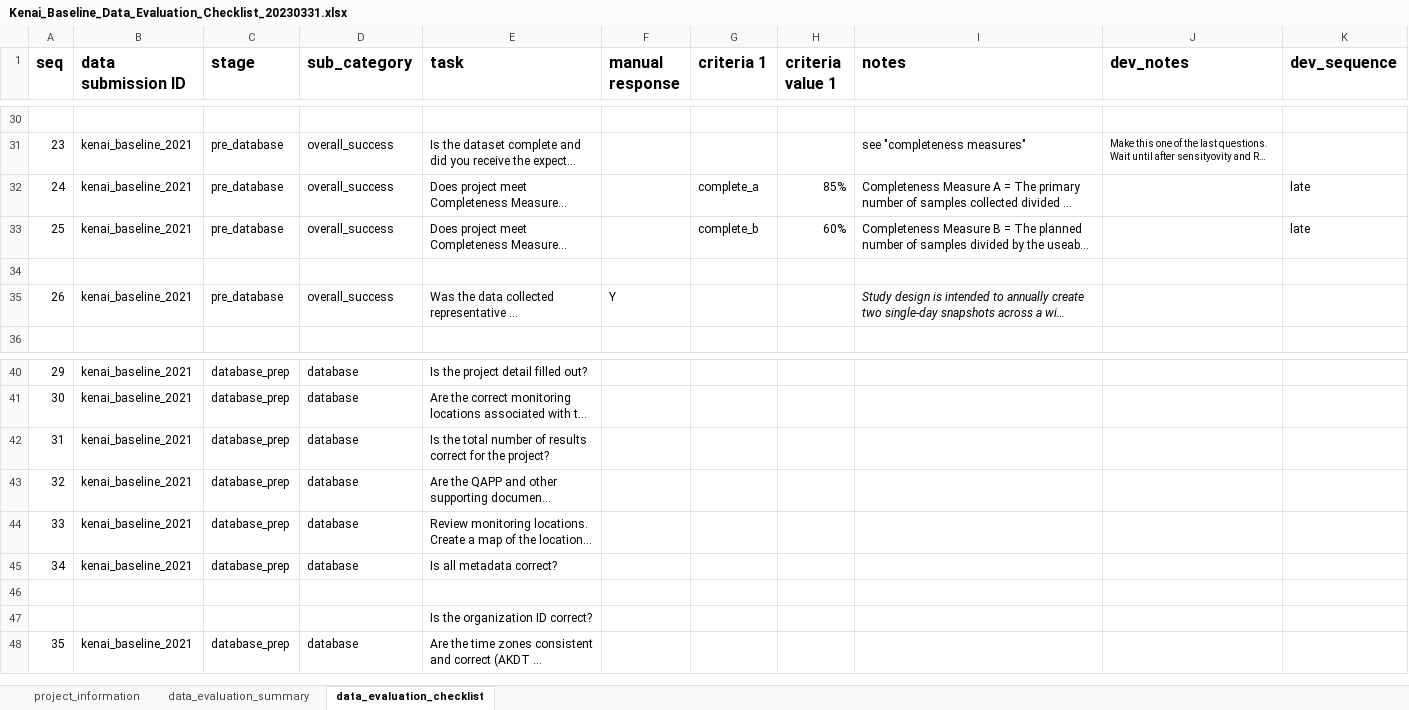
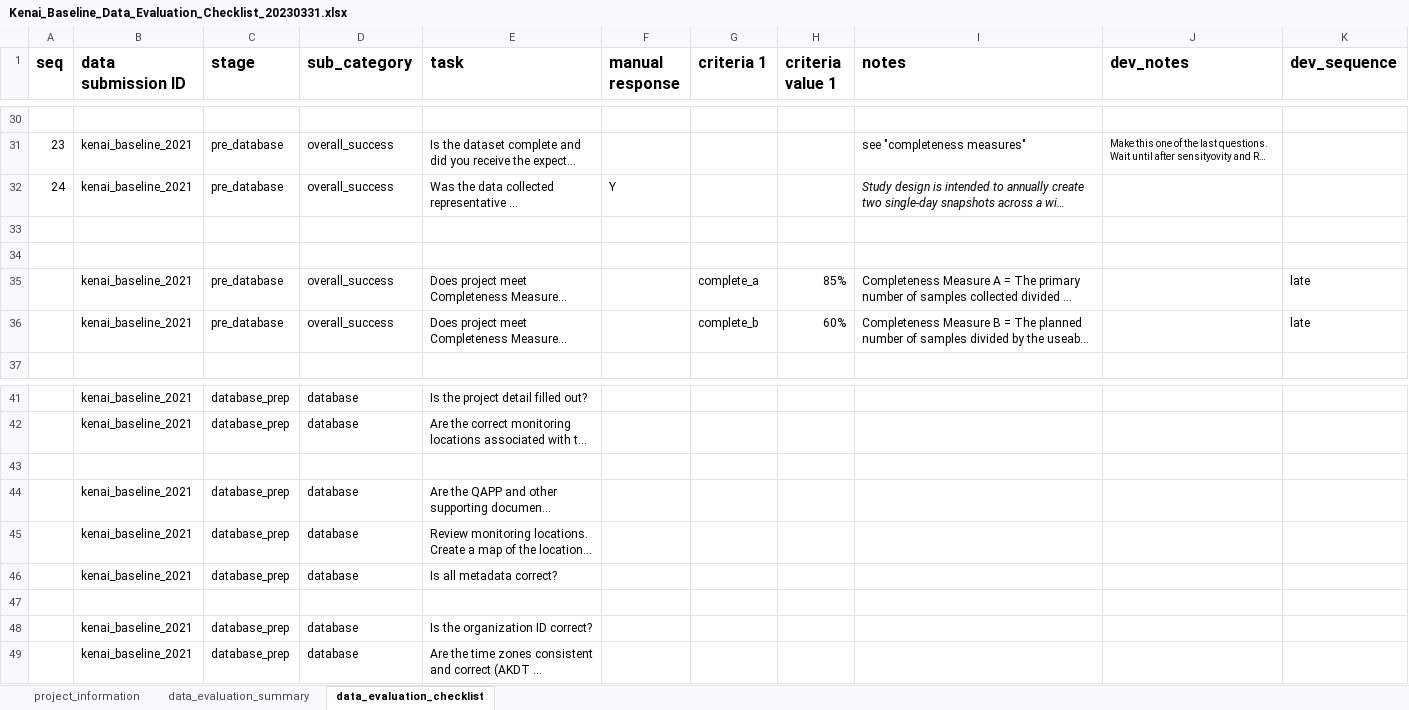
Before and after one commit to Kenai-Watershed-Forum/kenai-river-wqx, an Excel workbook: other/documents/AQWMS_documents/Kenai_Baseline_Data_Evaluation_Checklist_20230331.xlsx, sheet data_evaluation_checklist, drawn as a sheet; only a part is shown, gaps mark what is left out; long unchanged cells end in …; values as stored, in another font and other column widths than the file's, no borders; removed rows and columns are numbered as before the commit, all else as after; the diff names each change by its address in the sheet, - before the commit and + after, or states it on an @@ line.

```diff
--- a/other/documents/AQWMS_documents/Kenai_Baseline_Data_Evaluation_Checklist_20230331.xlsx (sheet data_evaluation_checklist)
+++ b/other/documents/AQWMS_documents/Kenai_Baseline_Data_Evaluation_Checklist_20230331.xlsx (sheet data_evaluation_checklist)
@@ row 35 moved to row 32: 24 @@
+row 33: (empty)
+row 34: (empty)
@@ column A (seq) renumbered from row 35 down @@
-row 34: (empty)
-row 43: 31 | kenai_baseline_2021 | database_prep | database | Is the total number of results correct for the project?
+row 43: (empty)
-row 47:  |  |  |  | Is the organization ID correct?
+row 48:  | kenai_baseline_2021 | database_prep | database | Is the organization ID correct?
```
Also changed, not shown: other/input/AQWMS/sample_type_abbreviations.xlsx, other/input/AQWMS/sgs_site_names_matching_table.xlsx, 5 other files.
